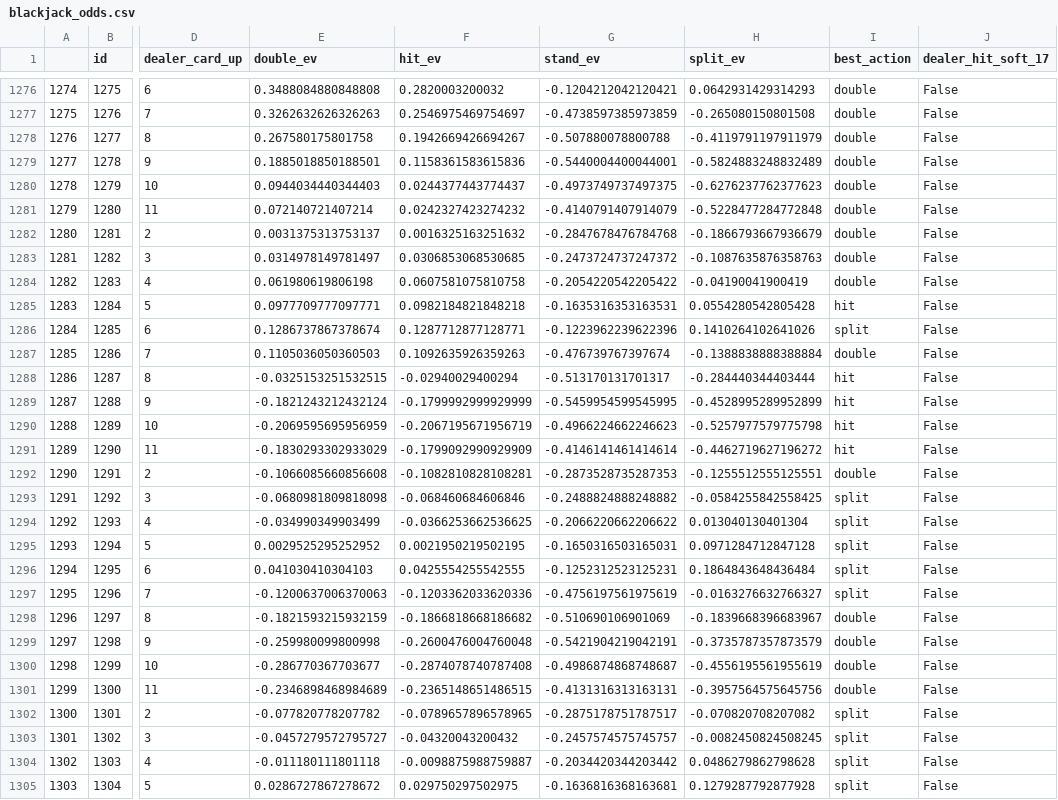
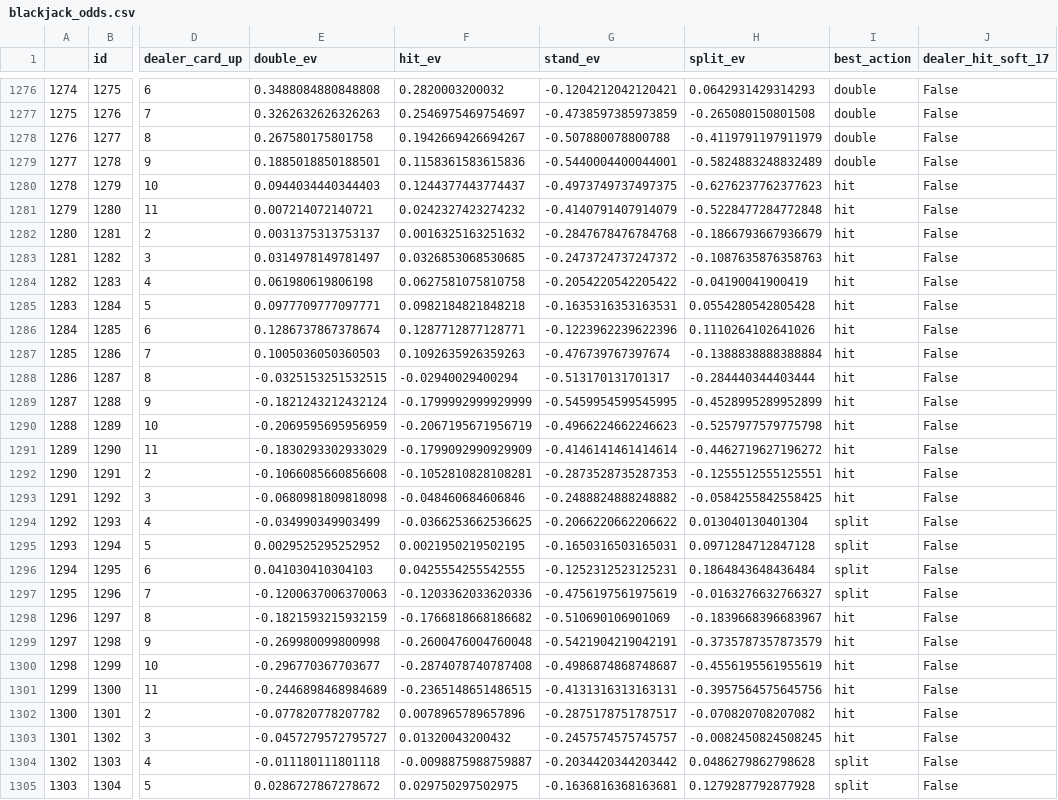
Before and after one commit to amarkules1/texas-holdem-dashboard, a CSV file: data/blackjack_odds.csv, drawn as a sheet; only a part is shown, gaps mark what is left out; the diff covers the shown part only; the diff names each change by its address in the sheet, - before the commit and + after, or states it on an @@ line.

Commit message:
F,F corrections

```diff
--- a/data/blackjack_odds.csv
+++ b/data/blackjack_odds.csv
-F1280 (hit_ev): 0.0244377443774437
+F1280 (hit_ev): 0.1244377443774437
-I1280:I1284 (best_action): double
+I1280:I1284 (best_action): hit
-E1281 (double_ev): 0.072140721407214
+E1281 (double_ev): 0.007214072140721
-F1283 (hit_ev): 0.0306853068530685
+F1283 (hit_ev): 0.0326853068530685
-F1284 (hit_ev): 0.0607581075810758
+F1284 (hit_ev): 0.0627581075810758
-H1286 (split_ev): 0.1410264102641026
+H1286 (split_ev): 0.1110264102641026
-I1286 (best_action): split
+I1286 (best_action): hit
-E1287 (double_ev): 0.1105036050360503
+E1287 (double_ev): 0.1005036050360503
-I1287 (best_action): double
+I1287 (best_action): hit
-F1292 (hit_ev): -0.1082810828108281
+F1292 (hit_ev): -0.1052810828108281
-I1292 (best_action): double
+I1292 (best_action): hit
-F1293 (hit_ev): -0.068460684606846
+F1293 (hit_ev): -0.048460684606846
-I1293 (best_action): split
+I1293 (best_action): hit
-F1298 (hit_ev): -0.1866818668186682
+F1298 (hit_ev): -0.1766818668186682
-I1298:I1301 (best_action): double
+I1298:I1301 (best_action): hit
-E1299 (double_ev): -0.259980099800998
+E1299 (double_ev): -0.269980099800998
-E1300 (double_ev): -0.286770367703677
+E1300 (double_ev): -0.296770367703677
-E1301 (double_ev): -0.2346898468984689
+E1301 (double_ev): -0.2446898468984689
-F1302 (hit_ev): -0.0789657896578965
+F1302 (hit_ev): 0.0078965789657896
-I1302:I1303 (best_action): split
+I1302:I1303 (best_action): hit
-F1303 (hit_ev): -0.04320043200432
+F1303 (hit_ev): 0.01320043200432
```
Also changed, not shown: 18 edited cells elsewhere in this file.
